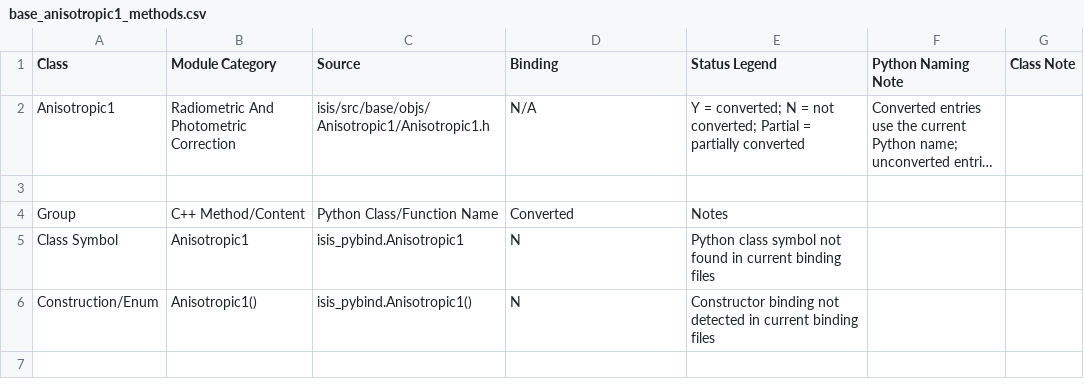
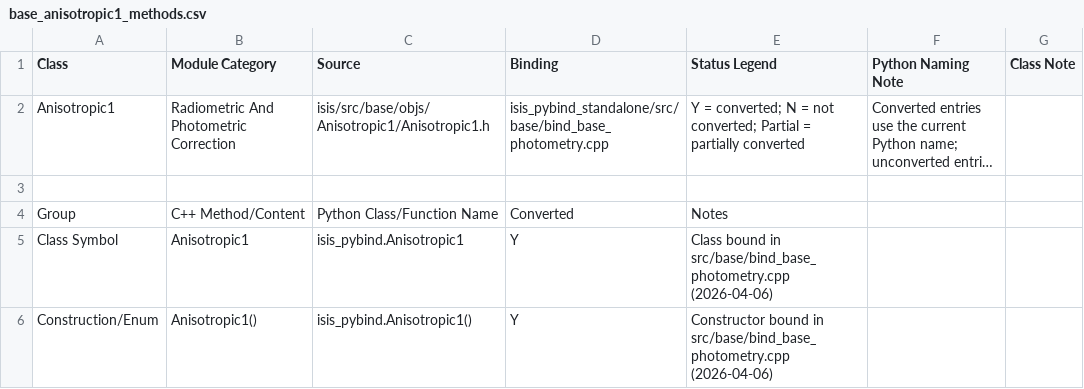
Before and after one commit to gengxun-henu/pyisis, a CSV file: class_bind_methods_details/base_anisotropic1_methods.csv, drawn as a sheet; long unchanged cells end in …; the diff names each change by its address in the sheet, - before the commit and + after, or states it on an @@ line.

```diff
--- a/class_bind_methods_details/base_anisotropic1_methods.csv
+++ b/class_bind_methods_details/base_anisotropic1_methods.csv
-D2 (Binding): N/A
+D2 (Binding): isis_pybind_standalone/src/base/bind_base_photometry.cpp
-D5:D6 (Binding): N
+D5:D6 (Binding): Y
-E5 (Status Legend): Python class symbol not found in current binding files
+E5 (Status Legend): Class bound in src/base/bind_base_photometry.cpp (2026-04-06)
-E6 (Status Legend): Constructor binding not detected in current binding files
+E6 (Status Legend): Constructor bound in src/base/bind_base_photometry.cpp (2026-04-06)
```
Also changed, not shown: class_bind_methods_details/methods_inventory_summary.csv, todo_pybind11.csv, 5 other files.
